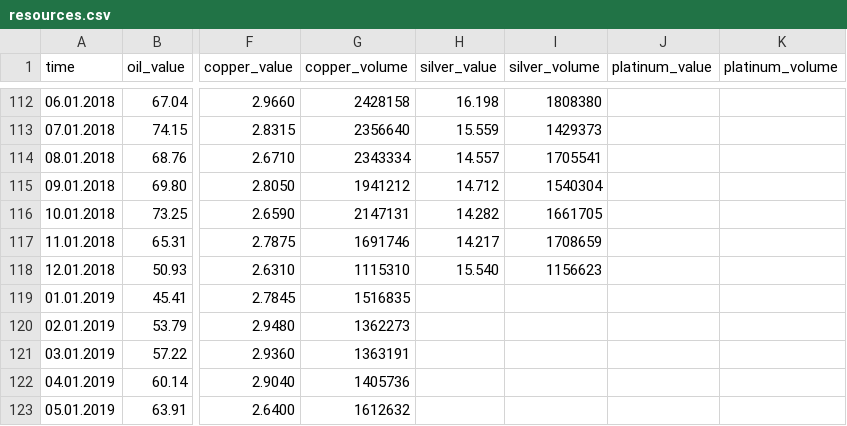
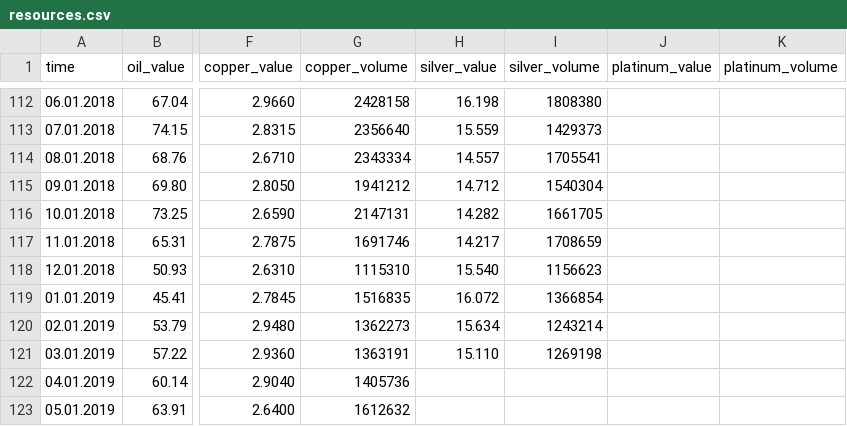
Before and after one commit to caleb-sudo/graphing_calculator, a CSV file: pre-plotted_graphs/markets/resources.csv, drawn as a sheet; only a part is shown, gaps mark what is left out; the diff names each change by its address in the sheet, - before the commit and + after, or states it on an @@ line.

Commit message:
Update resources.csv

```diff
--- a/pre-plotted_graphs/markets/resources.csv
+++ b/pre-plotted_graphs/markets/resources.csv
-H119 (silver_value): (empty)
+H119 (silver_value): 16.072
-I119 (silver_volume): (empty)
+I119 (silver_volume): 1366854
-H120 (silver_value): (empty)
+H120 (silver_value): 15.634
-I120 (silver_volume): (empty)
+I120 (silver_volume): 1243214
-H121 (silver_value): (empty)
+H121 (silver_value): 15.110
-I121 (silver_volume): (empty)
+I121 (silver_volume): 1269198
```
